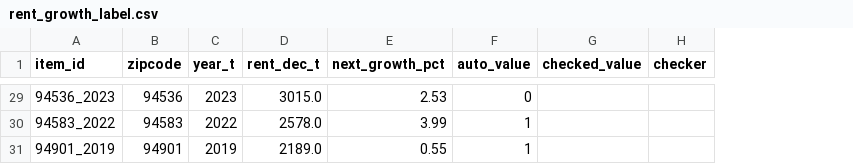
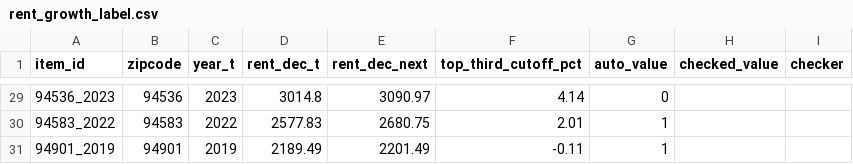
Before and after one commit to TMCBook/Rent-vs-Accessibility-in-the-bay-area, a CSV file: model/docs/hand_checks_todo/rent_growth_label.csv, drawn as a sheet; only a part is shown, gaps mark what is left out; removed rows and columns are numbered as before the commit, all else as after; the diff covers the shown part only; the diff names each change by its address in the sheet, - before the commit and + after, or states it on an @@ line.

```diff
--- a/model/docs/hand_checks_todo/rent_growth_label.csv
+++ b/model/docs/hand_checks_todo/rent_growth_label.csv
-column E (next_growth_pct), rows 29-31: 2.53 | 3.99 | 0.55
+column E (rent_dec_next), rows 29-31: 3090.97 | 2680.75 | 2201.49
+column F (top_third_cutoff_pct), rows 29-31: 4.14 | 2.01 | -0.11
-D29 (rent_dec_t): 3015.0
+D29 (rent_dec_t): 3014.8
-D30 (rent_dec_t): 2578.0
+D30 (rent_dec_t): 2577.83
-D31 (rent_dec_t): 2189.0
+D31 (rent_dec_t): 2189.49
```
Also changed, not shown: 27 edited cells elsewhere in this file, 2 other files.
